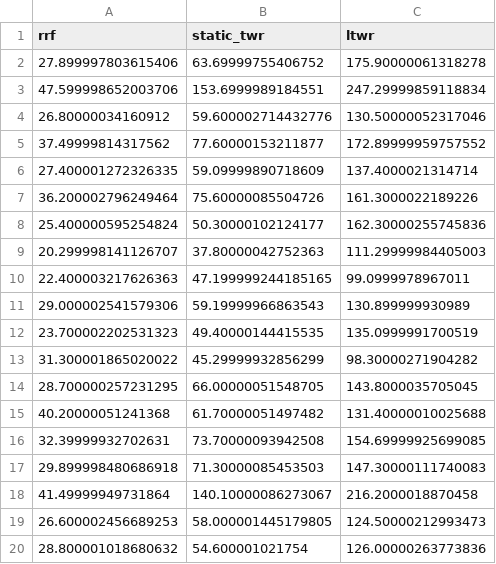
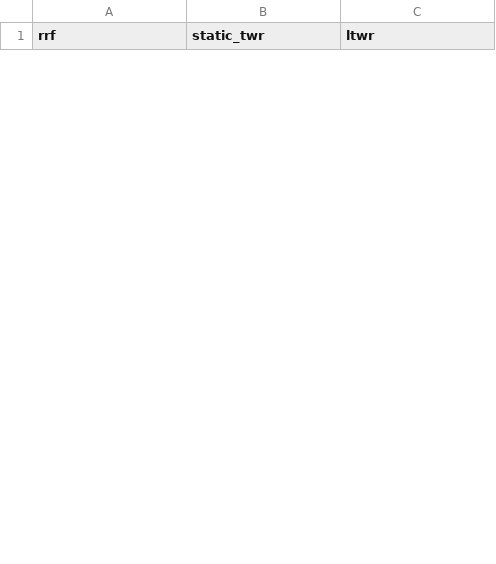
Before and after one commit to Khalidiqnaibi/LTWR, a CSV file: eval_results/cve_fusion_latency.csv, drawn as a sheet; only a part is shown; the diff covers the shown part only.

```diff
--- a/eval_results/cve_fusion_latency.csv
+++ b/eval_results/cve_fusion_latency.csv
@@ -1,20 +1 @@
 rrf,static_twr,ltwr
-27.899997803615406,63.69999755406752,175.90000061318278
-47.599998652003706,153.6999989184551,247.29999859118834
-26.80000034160912,59.600002714432776,130.50000052317046
-37.49999814317562,77.60000153211877,172.89999959757552
-27.400001272326335,59.09999890718609,137.4000021314714
-36.200002796249464,75.60000085504726,161.3000022189226
-25.400000595254824,50.30000102124177,162.30000255745836
-20.299998141126707,37.80000042752363,111.29999984405003
-22.400003217626363,47.199999244185165,99.0999978967011
-29.000002541579306,59.19999966863543,130.899999930989
-23.700002202531323,49.40000144415535,135.0999991700519
-31.300001865020022,45.29999932856299,98.30000271904282
-28.700000257231295,66.00000051548705,143.8000035705045
-40.20000051241368,61.70000051497482,131.40000010025688
-32.39999932702631,73.70000093942508,154.69999925699085
-29.899998480686918,71.30000085453503,147.30000111740083
-41.49999949731864,140.10000086273067,216.2000018870458
-26.600002456689253,58.000001445179805,124.50000212993473
-28.800001018680632,54.600001021754,126.00000263773836
```
Also changed, not shown: 32 added rows and 13 removed rows elsewhere in this file, eval_results/cve_metrics_per_query.csv, eval_results/cve_stats_report.csv, 2 other files.
